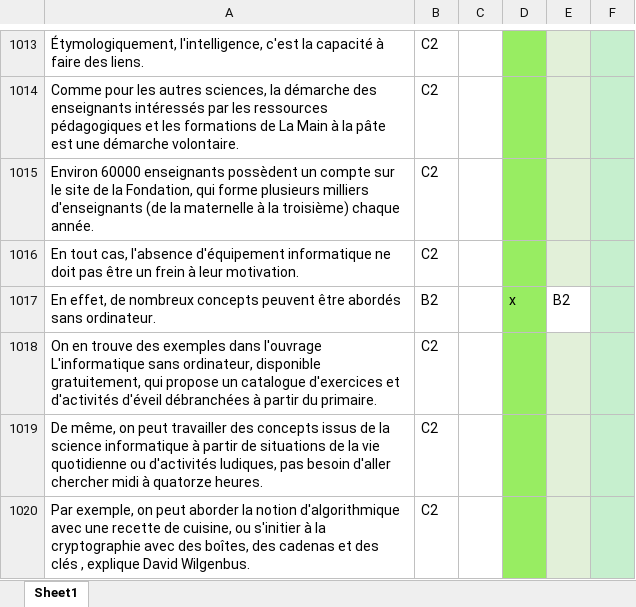
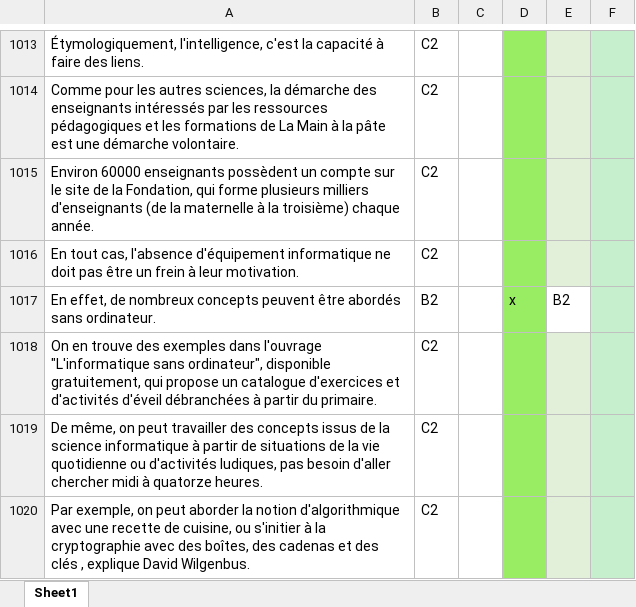
Before and after one commit to loicrouillermonay/BSA2021_Google, an Excel workbook: data/phrases_google.xlsx, sheet Sheet1, drawn as a sheet; only a part is shown, gaps mark what is left out; values as stored, in another font and other column widths than the file's, no borders; the diff names each change by its address in the sheet, - before the commit and + after, or states it on an @@ line.

Commit message:
Update phrases_google.xlsx

```diff
--- a/data/phrases_google.xlsx (sheet Sheet1)
+++ b/data/phrases_google.xlsx (sheet Sheet1)
-A1018: …dans l'ouvrage L'informatique sans ordinateur, disponible gratuitement,…
+A1018: …dans l'ouvrage "L'informatique sans ordinateur", disponible gratuitement,…
```
